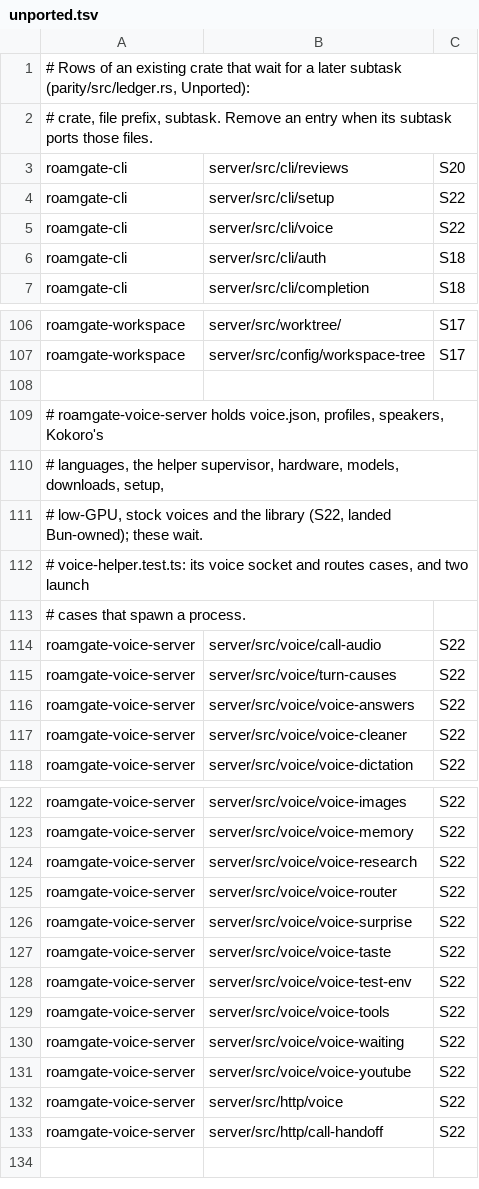
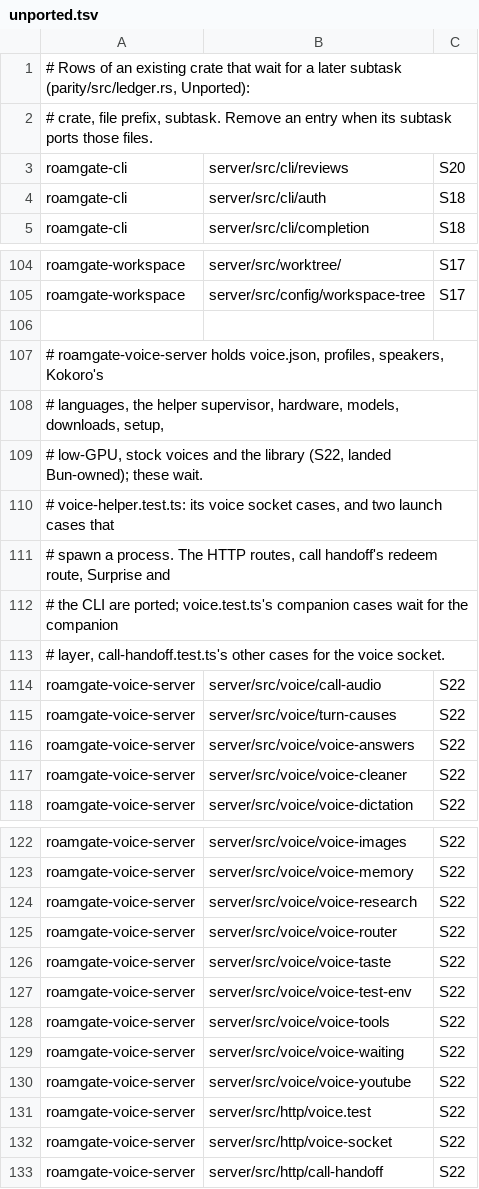
Before and after one commit to thiblahute/roamgate, a TSV file: parity/unported.tsv, drawn as a sheet; only a part is shown, gaps mark what is left out.

Commit message:
Map the ported voice HTTP, Surprise and voice CLI tests in the ledger
35 voice test cases name their Rust test: voice.test.ts's voices, Surprise,
call music and settings cases, voice-setup's and voice-low-gpu's, the call
handoff's redeem route, voice-helper's voice routes, call-audio's call
music, voice-surprise and the voice and setup commands. cli/voice,
cli/setup and voice-surprise leave parity/unported.tsv; http/voice narrows
to voice.test (the companion's cases) and voice-socket.

```diff
--- a/parity/unported.tsv
+++ b/parity/unported.tsv
@@ -3,4 +3,2 @@
 roamgate-cli	server/src/cli/reviews	S20
-roamgate-cli	server/src/cli/setup	S22
-roamgate-cli	server/src/cli/voice	S22
 roamgate-cli	server/src/cli/auth	S18
@@ -111,4 +109,6 @@ roamgate-workspace	server/src/config/workspace-tree	S17
 # low-GPU, stock voices and the library (S22, landed Bun-owned); these wait.
-# voice-helper.test.ts: its voice socket and routes cases, and two launch
-# cases that spawn a process.
+# voice-helper.test.ts: its voice socket cases, and two launch cases that
+# spawn a process. The HTTP routes, call handoff's redeem route, Surprise and
+# the CLI are ported; voice.test.ts's companion cases wait for the companion
+# layer, call-handoff.test.ts's other cases for the voice socket.
 roamgate-voice-server	server/src/voice/call-audio	S22
@@ -125,3 +125,2 @@ roamgate-voice-server	server/src/voice/voice-research	S22
 roamgate-voice-server	server/src/voice/voice-router	S22
-roamgate-voice-server	server/src/voice/voice-surprise	S22
 roamgate-voice-server	server/src/voice/voice-taste	S22
@@ -131,3 +130,4 @@ roamgate-voice-server	server/src/voice/voice-waiting	S22
 roamgate-voice-server	server/src/voice/voice-youtube	S22
-roamgate-voice-server	server/src/http/voice	S22
+roamgate-voice-server	server/src/http/voice.test	S22
+roamgate-voice-server	server/src/http/voice-socket	S22
 roamgate-voice-server	server/src/http/call-handoff	S22
```
Also changed, not shown: parity/ledger.tsv.
